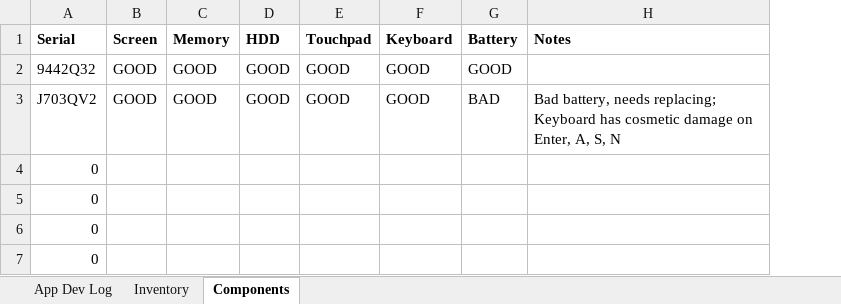
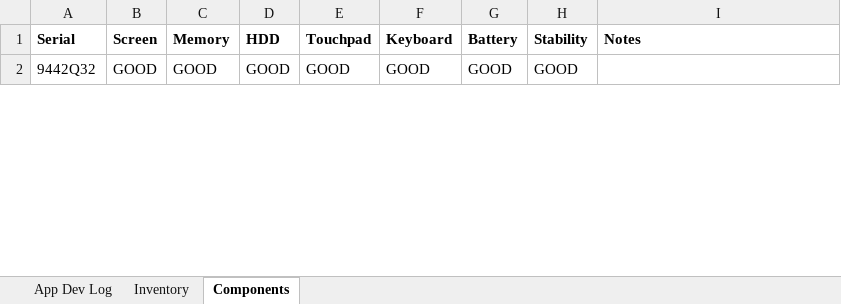
Before and after one commit to ShiNLea/GLPI-search, an Excel workbook: Progress Tracker.xlsx, sheet Components, drawn as a sheet; only a part is shown; values as stored, in another font and other column widths than the file's, no borders; conditional formats not drawn; removed rows and columns are numbered as before the commit, all else as after; the diff covers the shown part only; the diff names each change by its address in the sheet, - before the commit and + after, or states it on an @@ line.

```diff
--- a/Progress Tracker.xlsx (sheet Components)
+++ b/Progress Tracker.xlsx (sheet Components)
+column H (Stability), row 2: GOOD
-row 3: J703QV2 | GOOD | GOOD | GOOD | GOOD | GOOD | BAD | Bad battery, needs replacing; Keyboard has cosmetic damage on Enter, A, S, N
-row 4: 0
-row 5: 0
-row 6: 0
-row 7: 0
```
Also changed, not shown: other rows of this sheet, sheet Inventory, sheet App Dev Log, 6 other files.
